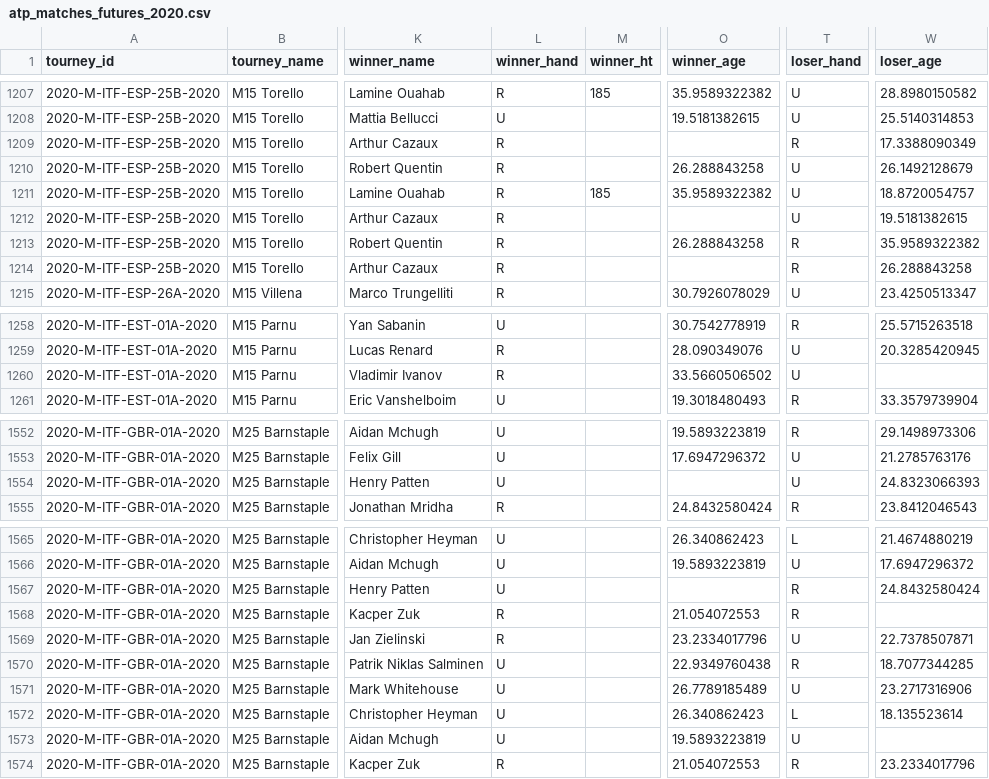
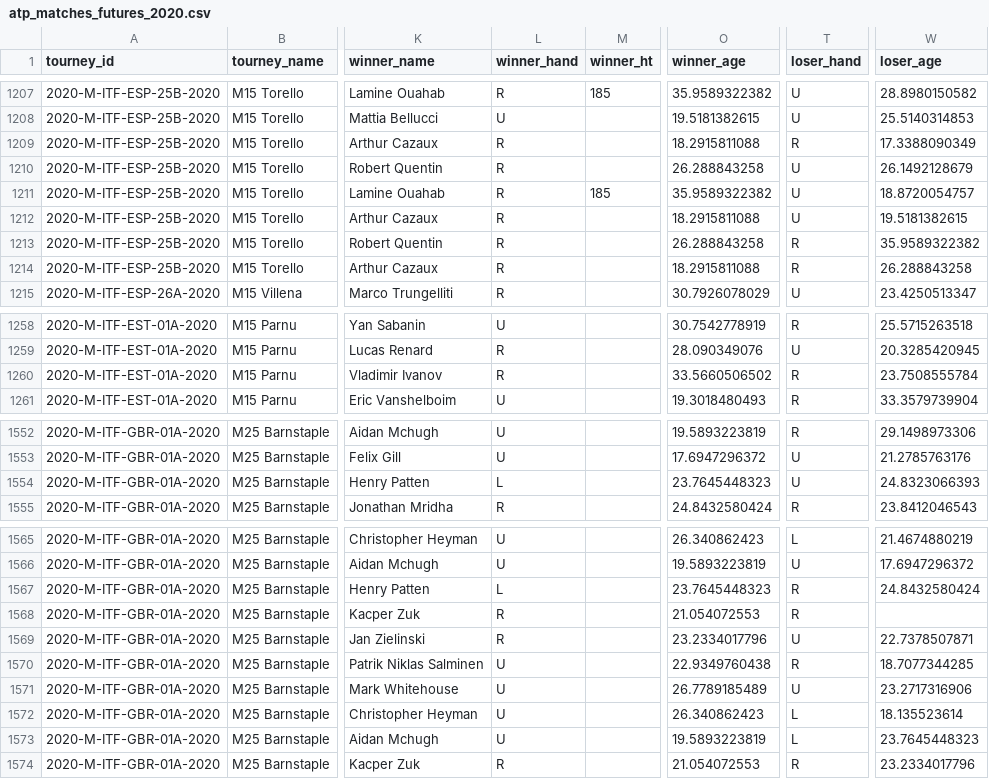
Before and after one commit to JeffSackmann/tennis_atp, a CSV file: atp_matches_futures_2020.csv, drawn as a sheet; only a part is shown, gaps mark what is left out; the diff covers the shown part only; the diff names each change by its address in the sheet, - before the commit and + after, or states it on an @@ line.

```diff
--- a/atp_matches_futures_2020.csv
+++ b/atp_matches_futures_2020.csv
-O1209 (winner_age): (empty)
+O1209 (winner_age): 18.2915811088
-O1212 (winner_age): (empty)
+O1212 (winner_age): 18.2915811088
-O1214 (winner_age): (empty)
+O1214 (winner_age): 18.2915811088
-T1260 (loser_hand): U
+T1260 (loser_hand): R
-W1260 (loser_age): (empty)
+W1260 (loser_age): 23.7508555784
-L1554 (winner_hand): U
+L1554 (winner_hand): L
-O1554 (winner_age): (empty)
+O1554 (winner_age): 23.7645448323
-L1567 (winner_hand): U
+L1567 (winner_hand): L
-O1567 (winner_age): (empty)
+O1567 (winner_age): 23.7645448323
-T1573 (loser_hand): U
+T1573 (loser_hand): L
-W1573 (loser_age): (empty)
+W1573 (loser_age): 23.7645448323
```
Also changed, not shown: 30 edited cells elsewhere in this file, atp_matches_qual_chall_2020.csv, 1 other file.
